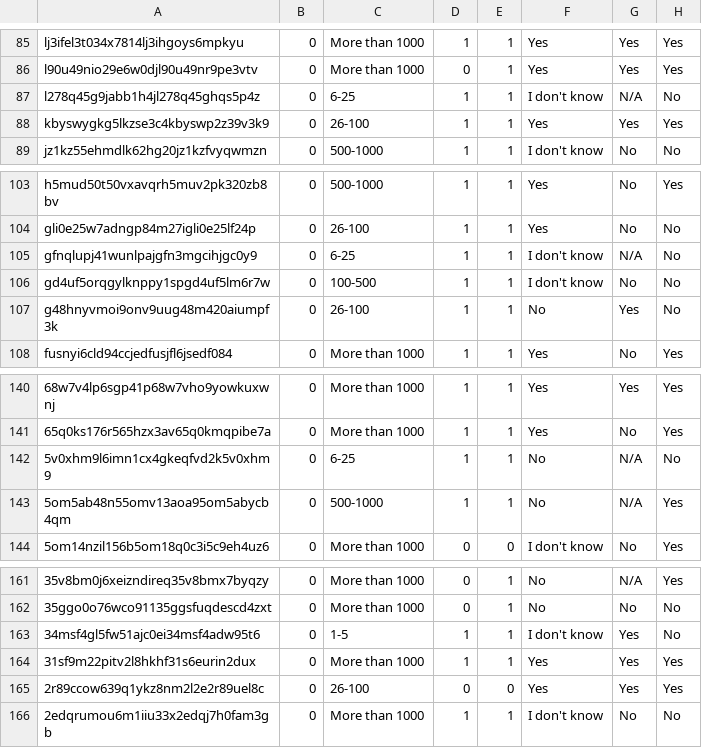
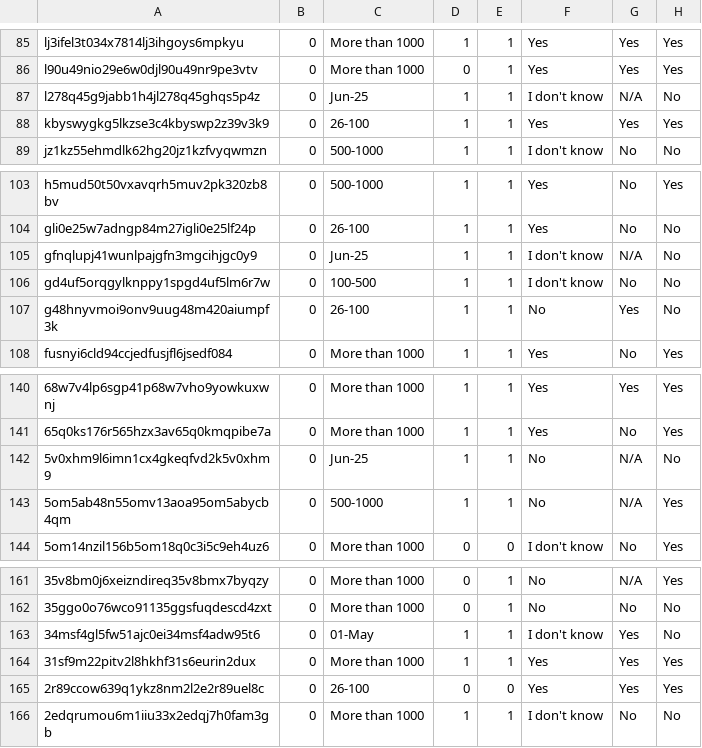
Before and after one commit to MarkJasonE/MentalHealthInTech, a CSV file: Dataset/Mental_Health_in_Tech_2020_OSMI.csv, drawn as a sheet; only a part is shown, gaps mark what is left out; the diff covers the shown part only; the diff names each change by its address in the sheet, - before the commit and + after, or states it on an @@ line.

```diff
--- a/Dataset/Mental_Health_in_Tech_2020_OSMI.csv
+++ b/Dataset/Mental_Health_in_Tech_2020_OSMI.csv
-C87: 6-25
+C87: Jun-25
-C105: 6-25
+C105: Jun-25
-C142: 6-25
+C142: Jun-25
-C163: 1-5
+C163: 01-May
```
Also changed, not shown: 7 edited cells elsewhere in this file, 1 other file.
